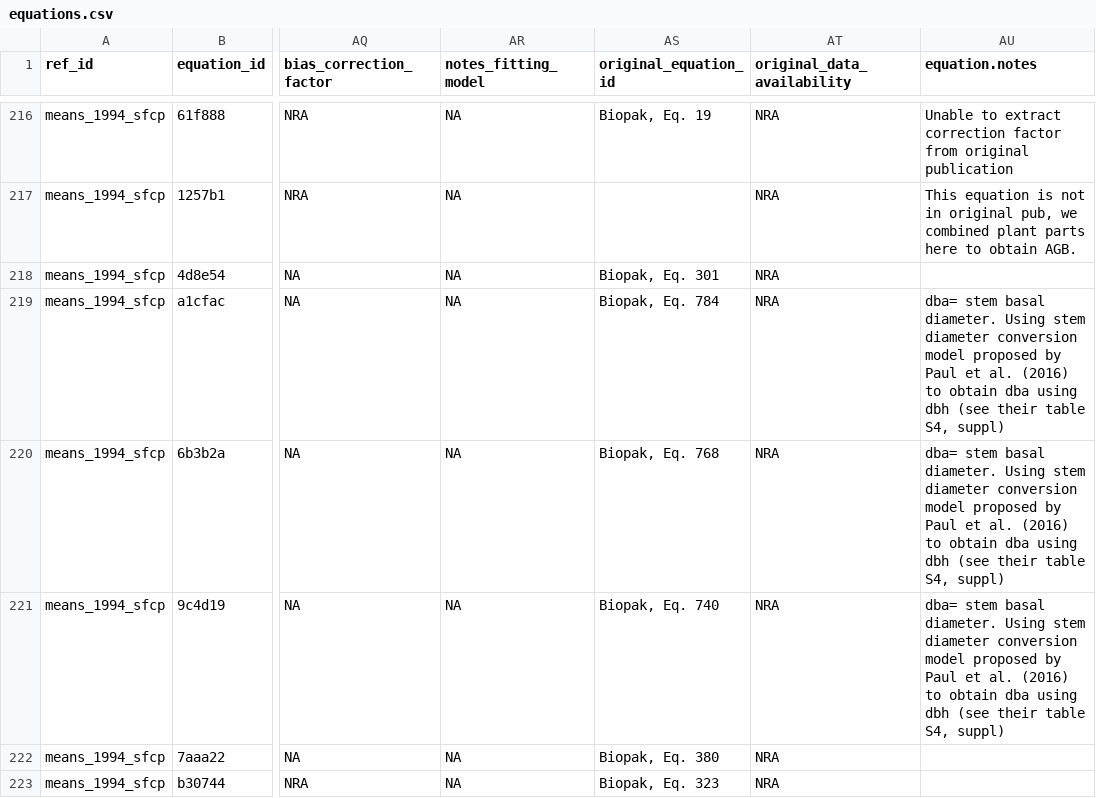
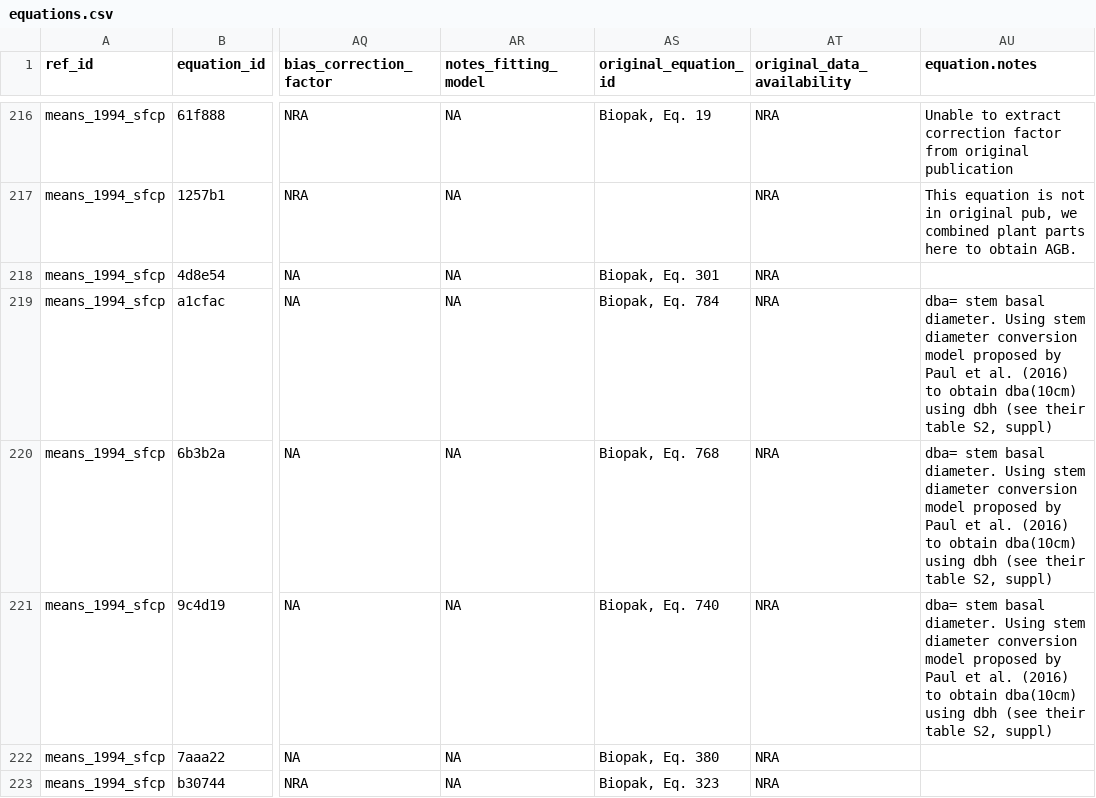
Before and after one commit to ropensci/allodb, a CSV file: data-raw/csv_database/equations.csv, drawn as a sheet; only a part is shown, gaps mark what is left out; the diff covers the shown part only; the diff names each change by its address in the sheet, - before the commit and + after, or states it on an @@ line.

Commit message:
Corrected dbh for li_2010 eq

```diff
--- a/data-raw/csv_database/equations.csv
+++ b/data-raw/csv_database/equations.csv
-AU219:AU221 (equation.notes): …to obtain dba using dbh (see their table S4, suppl)
+AU219:AU221 (equation.notes): …to obtain dba(10cm) using dbh (see their table S2, suppl)
```
Also changed, not shown: 41 edited cells elsewhere in this file.
